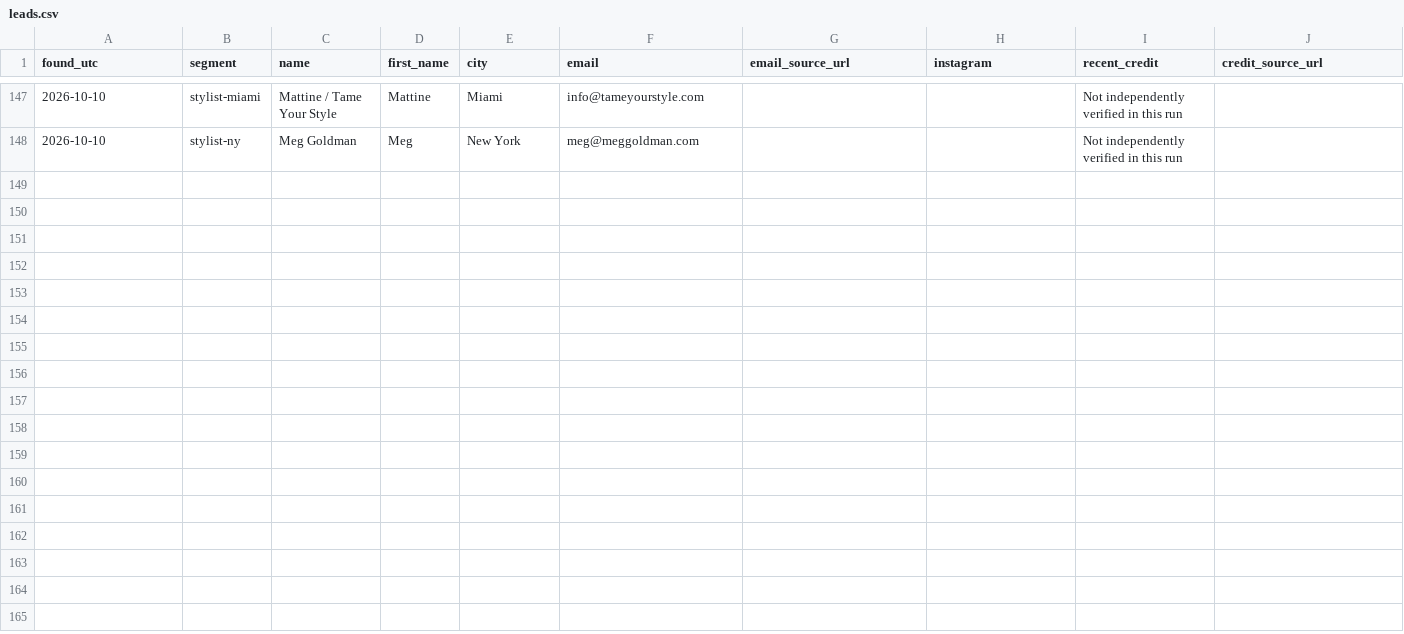
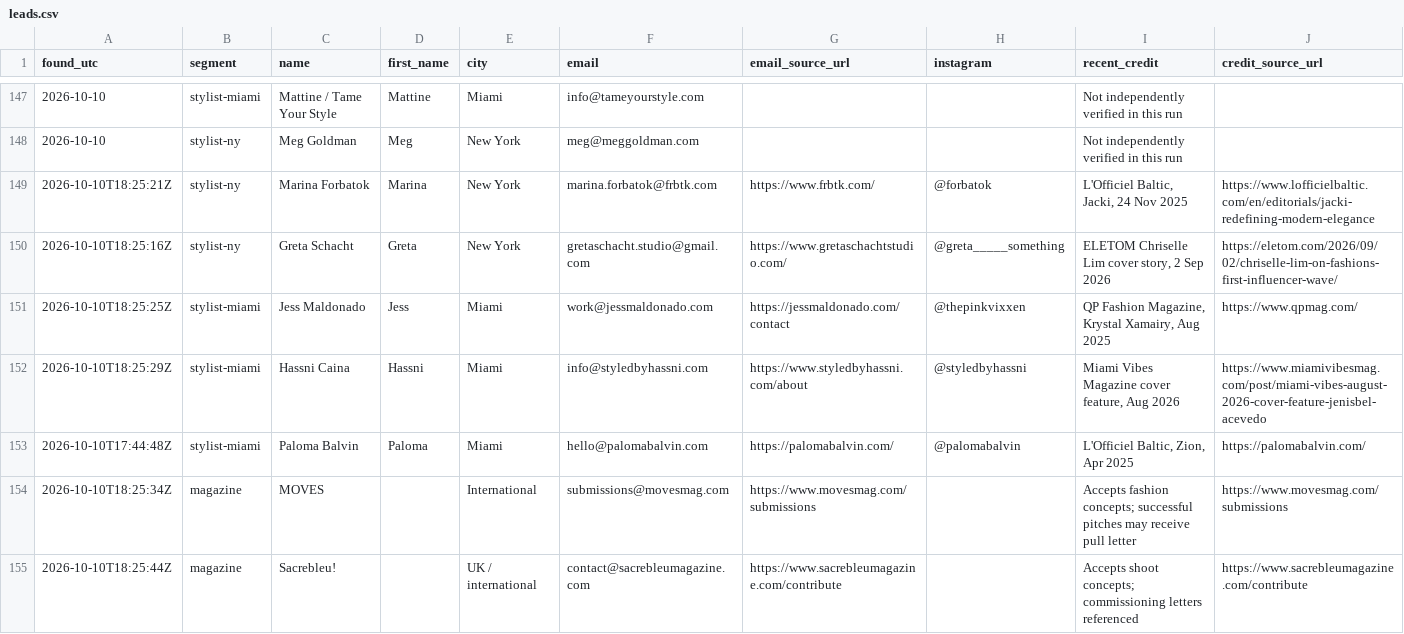
Before and after one commit to aidantorrence2/aidan-modern, a CSV file: marketing/outreach-log/leads.csv, drawn as a sheet; only a part is shown, gaps mark what is left out; rows hold the shown columns only; the diff covers the shown part only; the diff names each change by its address in the sheet, - before the commit and + after, or states it on an @@ line.

Commit message:
Log second Codex outreach research and sends

```diff
--- a/marketing/outreach-log/leads.csv
+++ b/marketing/outreach-log/leads.csv
+row 149: 2026-10-10T18:25:21Z | stylist-ny | Marina Forbatok | Marina | New York | marina.forbatok@frbtk.com | https://www.frbtk.com/ | @forbatok | L'Officiel Baltic, Jacki, 24 Nov 2025 | https://www.lofficielbaltic.com/en/editorials/jacki-redefining-modern-elegance
+row 150: 2026-10-10T18:25:16Z | stylist-ny | Greta Schacht | Greta | New York | gretaschacht.studio@gmail.com | https://www.gretaschachtstudio.com/ | @greta_____something | ELETOM Chriselle Lim cover story, 2 Sep 2026 | https://eletom.com/2026/09/02/chriselle-lim-on-fashions-first-influencer-wave/
+row 151: 2026-10-10T18:25:25Z | stylist-miami | Jess Maldonado | Jess | Miami | work@jessmaldonado.com | https://jessmaldonado.com/contact | @thepinkvixxen | QP Fashion Magazine, Krystal Xamairy, Aug 2025 | https://www.qpmag.com/
+row 152: 2026-10-10T18:25:29Z | stylist-miami | Hassni Caina | Hassni | Miami | info@styledbyhassni.com | https://www.styledbyhassni.com/about | @styledbyhassni | Miami Vibes Magazine cover feature, Aug 2026 | https://www.miamivibesmag.com/post/miami-vibes-august-2026-cover-feature-jenisbel-acevedo
+row 153: 2026-10-10T17:44:48Z | stylist-miami | Paloma Balvin | Paloma | Miami | hello@palomabalvin.com | https://palomabalvin.com/ | @palomabalvin | L'Officiel Baltic, Zion, Apr 2025 | https://palomabalvin.com/
+row 154: 2026-10-10T18:25:34Z | magazine | MOVES |  | International | submissions@movesmag.com | https://www.movesmag.com/submissions |  | Accepts fashion concepts; successful pitches may receive pull letter | https://www.movesmag.com/submissions
+row 155: 2026-10-10T18:25:44Z | magazine | Sacrebleu! |  | UK / international | contact@sacrebleumagazine.com | https://www.sacrebleumagazine.com/contribute |  | Accepts shoot concepts; commissioning letters referenced | https://www.sacrebleumagazine.com/contribute
```
Also changed, not shown: 7 added rows elsewhere in this file.
